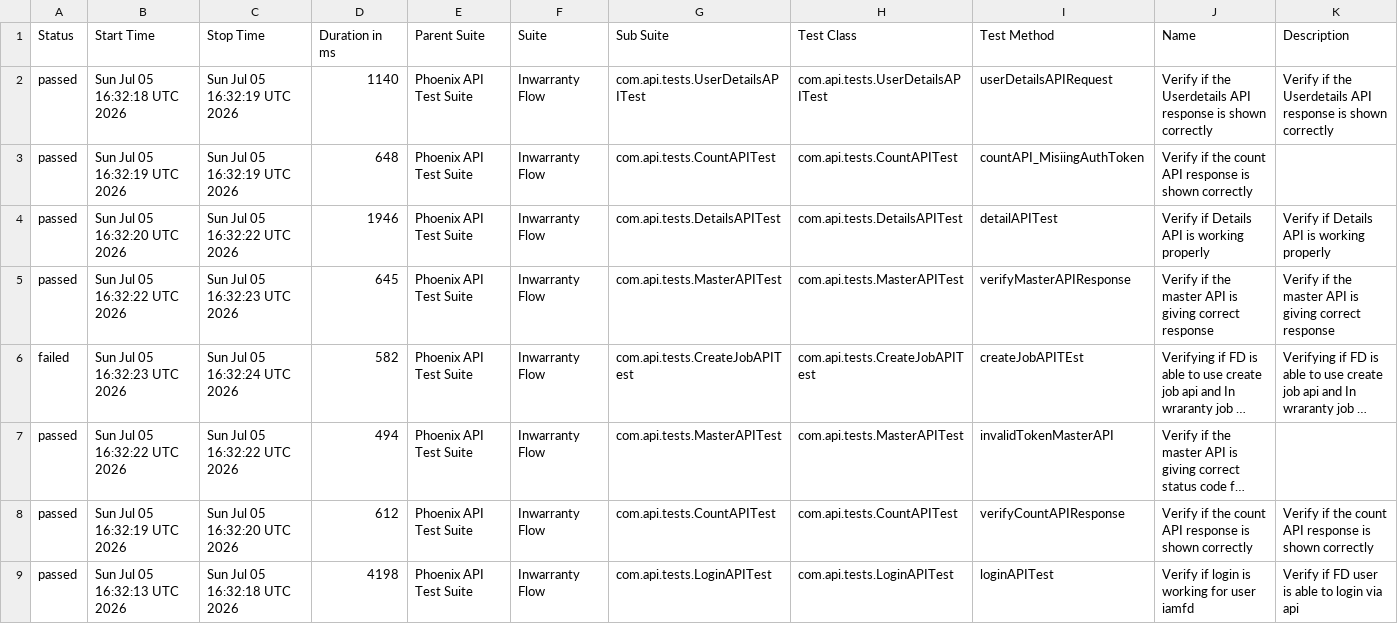
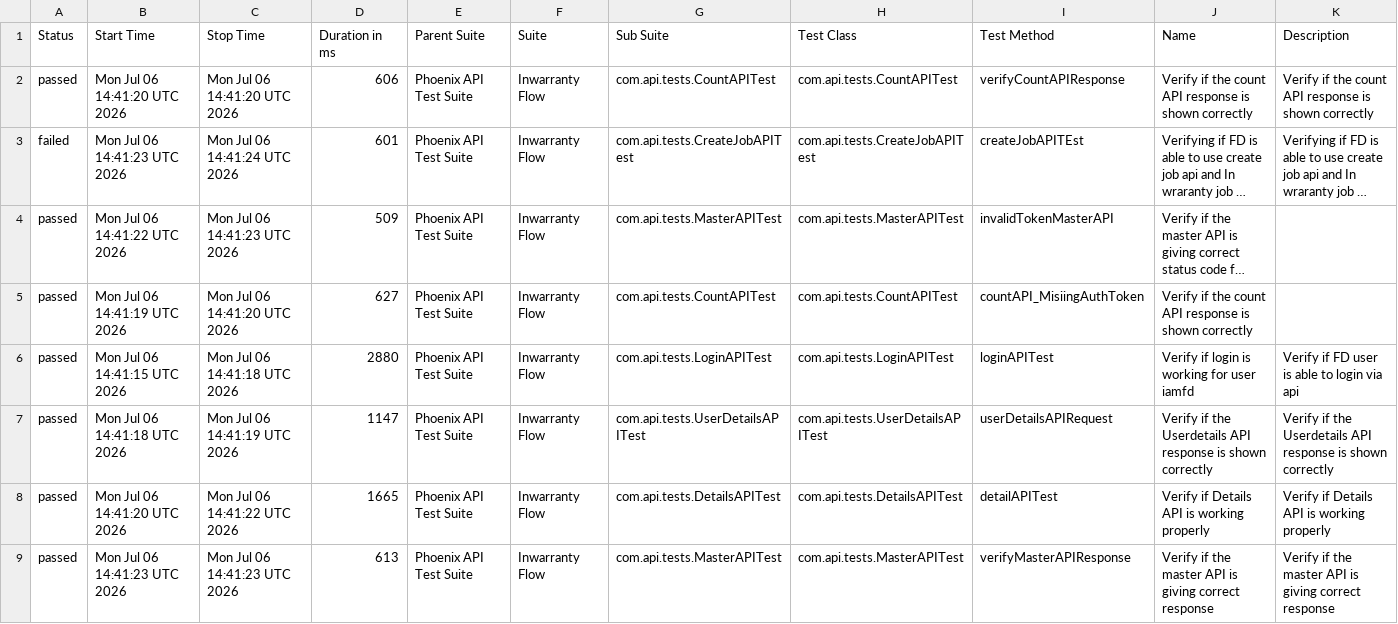
Before and after one commit to idavinde/PhoenixTestAutomationFramwork, a CSV file: data/suites.csv, drawn as a sheet; long unchanged cells end in …; removed rows and columns are numbered as before the commit, all else as after; the diff names each change by its address in the sheet, - before the commit and + after, or states it on an @@ line.

```diff
--- a/data/suites.csv
+++ b/data/suites.csv
-row 2: passed | Sun Jul 05 16:32:18 UTC 2026 | Sun Jul 05 16:32:19 UTC 2026 | 1140 | Phoenix API Test Suite | Inwarranty Flow | com.api.tests.UserDetailsAPITest | com.api.tests.UserDetailsAPITest | userDetailsAPIRequest | Verify if the Userdetails API response is shown correctly | Verify if the Userdetails API response is shown correctly
-B2 (Start Time): Sun Jul 05 16:32:19 UTC 2026
+B2 (Start Time): Mon Jul 06 14:41:20 UTC 2026
-C2 (Stop Time): Sun Jul 05 16:32:19 UTC 2026
+C2 (Stop Time): Mon Jul 06 14:41:20 UTC 2026
-D2 (Duration in ms): 648
+D2 (Duration in ms): 606
-I2 (Test Method): countAPI_MisiingAuthToken
+I2 (Test Method): verifyCountAPIResponse
-K2 (Description): (empty)
+K2 (Description): Verify if the count API response is shown correctly
-row 4: passed | Sun Jul 05 16:32:20 UTC 2026 | Sun Jul 05 16:32:22 UTC 2026 | 1946 | Phoenix API Test Suite | Inwarranty Flow | com.api.tests.DetailsAPITest | com.api.tests.DetailsAPITest | detailAPITest | Verify if Details API is working properly | Verify if Details API is working properly
-row 5: passed | Sun Jul 05 16:32:22 UTC 2026 | Sun Jul 05 16:32:23 UTC 2026 | 645 | Phoenix API Test Suite | Inwarranty Flow | com.api.tests.MasterAPITest | com.api.tests.MasterAPITest | verifyMasterAPIResponse | Verify if the master API is giving correct response | Verify if the master API is giving correct response
-B3 (Start Time): Sun Jul 05 16:32:23 UTC 2026
+B3 (Start Time): Mon Jul 06 14:41:23 UTC 2026
-C3 (Stop Time): Sun Jul 05 16:32:24 UTC 2026
+C3 (Stop Time): Mon Jul 06 14:41:24 UTC 2026
-D3 (Duration in ms): 582
+D3 (Duration in ms): 601
-B4 (Start Time): Sun Jul 05 16:32:22 UTC 2026
+B4 (Start Time): Mon Jul 06 14:41:22 UTC 2026
-C4 (Stop Time): Sun Jul 05 16:32:22 UTC 2026
+C4 (Stop Time): Mon Jul 06 14:41:23 UTC 2026
-D4 (Duration in ms): 494
+D4 (Duration in ms): 509
-B5 (Start Time): Sun Jul 05 16:32:19 UTC 2026
+B5 (Start Time): Mon Jul 06 14:41:19 UTC 2026
-C5 (Stop Time): Sun Jul 05 16:32:20 UTC 2026
+C5 (Stop Time): Mon Jul 06 14:41:20 UTC 2026
-D5 (Duration in ms): 612
+D5 (Duration in ms): 627
-I5 (Test Method): verifyCountAPIResponse
+I5 (Test Method): countAPI_MisiingAuthToken
-K5 (Description): Verify if the count API response is shown correctly
+K5 (Description): (empty)
-B6 (Start Time): Sun Jul 05 16:32:13 UTC 2026
+B6 (Start Time): Mon Jul 06 14:41:15 UTC 2026
-C6 (Stop Time): Sun Jul 05 16:32:18 UTC 2026
+C6 (Stop Time): Mon Jul 06 14:41:18 UTC 2026
-D6 (Duration in ms): 4198
+D6 (Duration in ms): 2880
+row 7: passed | Mon Jul 06 14:41:18 UTC 2026 | Mon Jul 06 14:41:19 UTC 2026 | 1147 | Phoenix API Test Suite | Inwarranty Flow | com.api.tests.UserDetailsAPITest | com.api.tests.UserDetailsAPITest | userDetailsAPIRequest | Verify if the Userdetails API response is shown correctly | Verify if the Userdetails API response is shown correctly
+row 8: passed | Mon Jul 06 14:41:20 UTC 2026 | Mon Jul 06 14:41:22 UTC 2026 | 1665 | Phoenix API Test Suite | Inwarranty Flow | com.api.tests.DetailsAPITest | com.api.tests.DetailsAPITest | detailAPITest | Verify if Details API is working properly | Verify if Details API is working properly
+row 9: passed | Mon Jul 06 14:41:23 UTC 2026 | Mon Jul 06 14:41:23 UTC 2026 | 613 | Phoenix API Test Suite | Inwarranty Flow | com.api.tests.MasterAPITest | com.api.tests.MasterAPITest | verifyMasterAPIResponse | Verify if the master API is giving correct response | Verify if the master API is giving correct response
```
Also changed, not shown: data/behaviors.csv, 51 other files.
